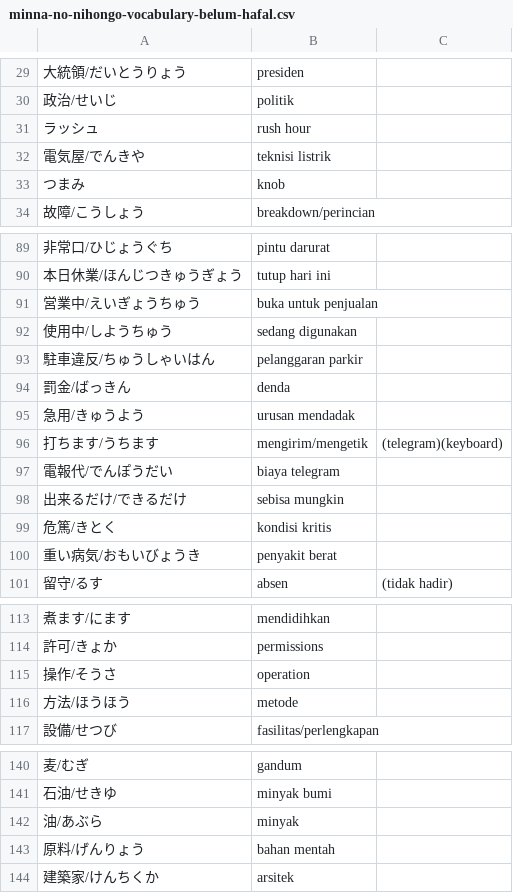
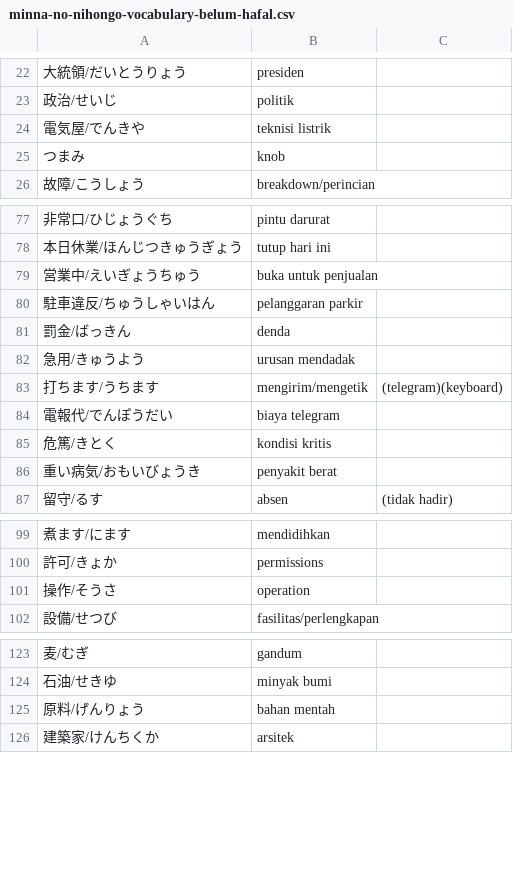
Before and after one commit to moemoe89/simple-quizify, a CSV file: minna-no-nihongo-vocabulary-belum-hafal.csv, drawn as a sheet; only a part is shown, gaps mark what is left out; the diff covers the shown part only; the diff names each change by its address in the sheet, - before the commit and + after, or states it on an @@ line.

```diff
--- a/minna-no-nihongo-vocabulary-belum-hafal.csv
+++ b/minna-no-nihongo-vocabulary-belum-hafal.csv
-row 31: ラッシュ | rush hour
-row 92: 使用中/しようちゅう | sedang digunakan
-row 98: 出来るだけ/できるだけ | sebisa mungkin
-row 116: 方法/ほうほう | metode
-row 142: 油/あぶら | minyak
```
Also changed, not shown: 27 removed rows and 1 edited cell elsewhere in this file.
